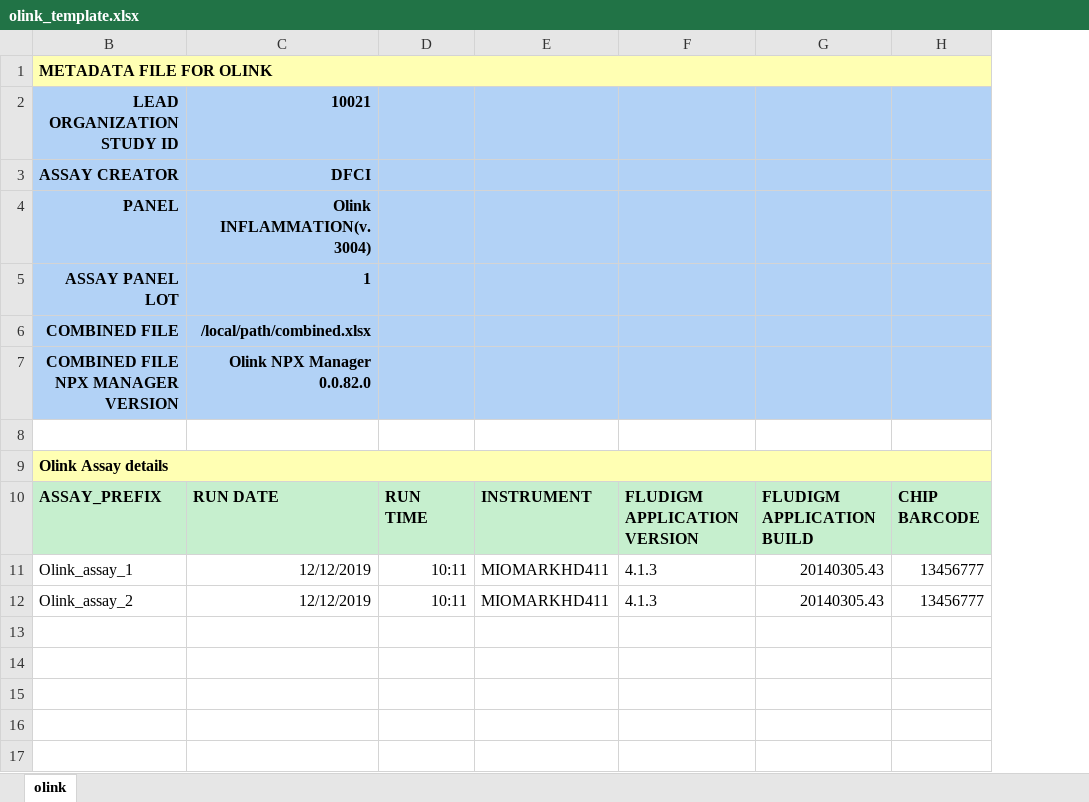
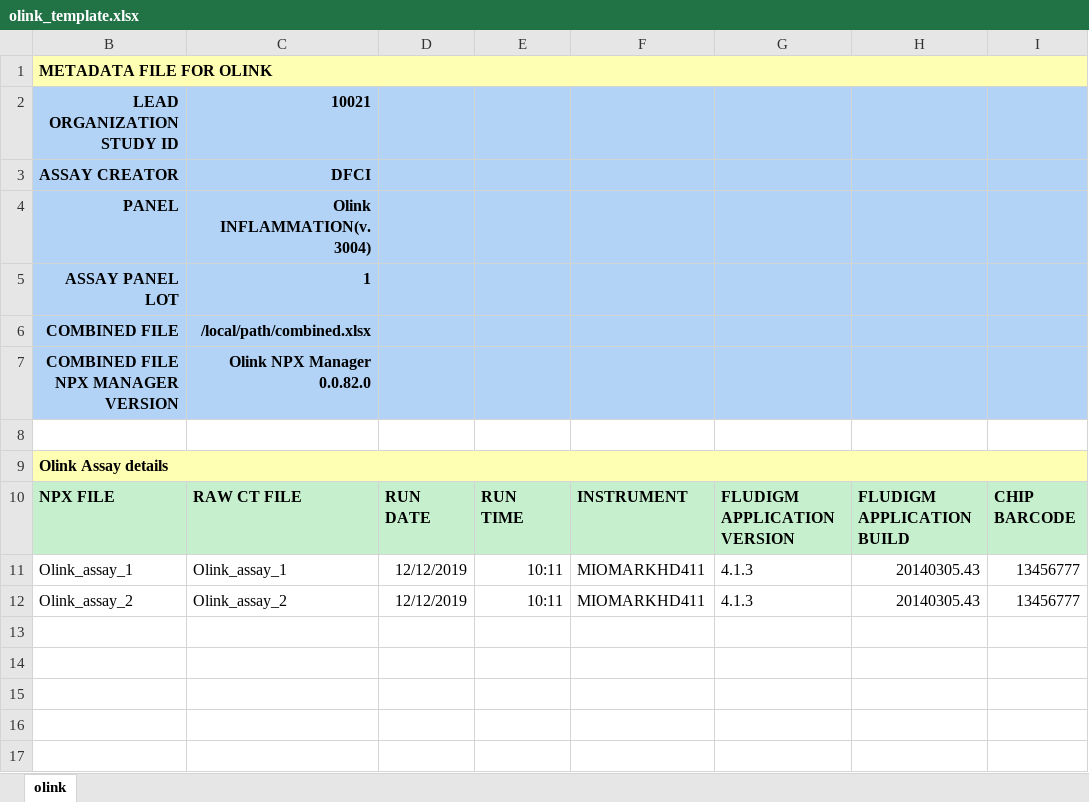
Before and after one commit to CIMAC-CIDC/cidc-schemas, an Excel workbook: template_examples/olink_template.xlsx, sheet olink, drawn as a sheet; only a part is shown; values as stored, in another font and other column widths than the file's, no borders; the diff names each change by its address in the sheet, - before the commit and + after, or states it on an @@ line.

Commit message:
olink assay_npxes

```diff
--- a/template_examples/olink_template.xlsx (sheet olink)
+++ b/template_examples/olink_template.xlsx (sheet olink)
+column D, rows 10-12: RUN DATE | 12/12/2019 | 12/12/2019
-B10: ASSAY_PREFIX
+B10: NPX FILE
-C10: RUN DATE
+C10: RAW CT FILE
-C11: 12/12/2019
+C11: Olink_assay_1
-C12: 12/12/2019
+C12: Olink_assay_2
```
Also changed, not shown: 4 other files.
